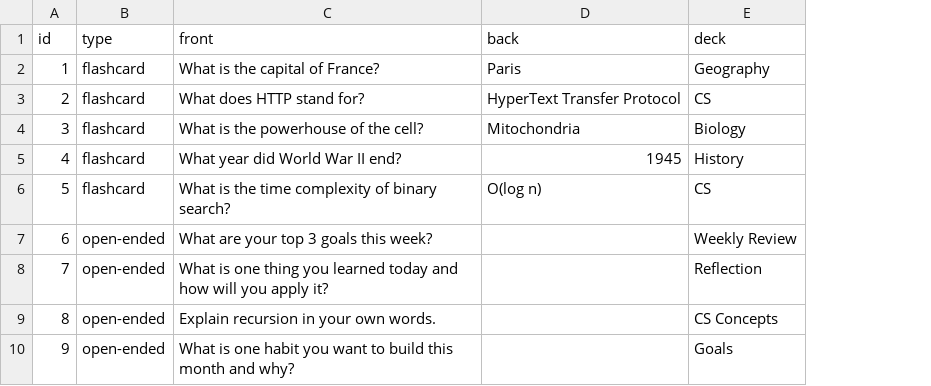
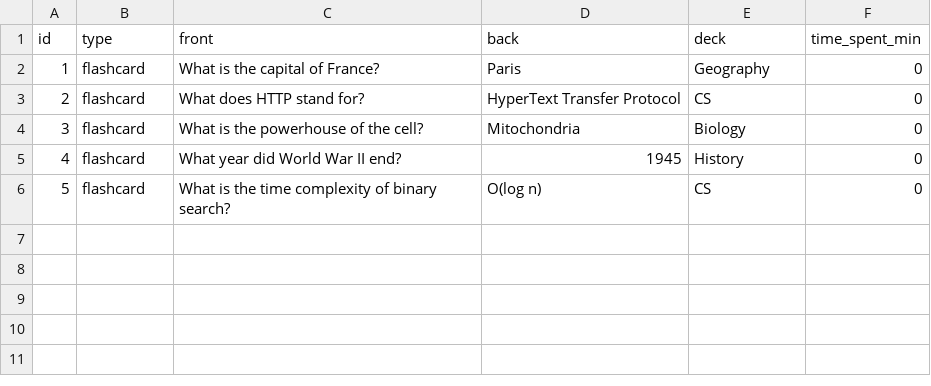
Before and after one commit to Yejoon1025/Tasks, a CSV file: quiz-app/server/data/questions.csv, drawn as a sheet; removed rows and columns are numbered as before the commit, all else as after; the diff names each change by its address in the sheet, - before the commit and + after, or states it on an @@ line.

```diff
--- a/quiz-app/server/data/questions.csv
+++ b/quiz-app/server/data/questions.csv
+column F (time_spent_min), rows 2-6: all 0
-row 7: 6 | open-ended | What are your top 3 goals this week? |  | Weekly Review
-row 8: 7 | open-ended | What is one thing you learned today and how will you apply it? |  | Reflection
-row 9: 8 | open-ended | Explain recursion in your own words. |  | CS Concepts
-row 10: 9 | open-ended | What is one habit you want to build this month and why? |  | Goals
```
Also changed, not shown: quiz-app/server/data/tasks.csv, quiz-app/server/data/warmup.csv, 11 other files.
